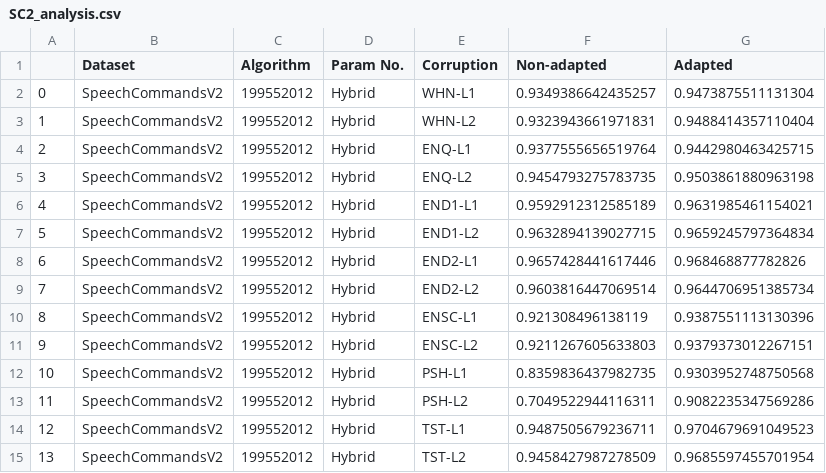
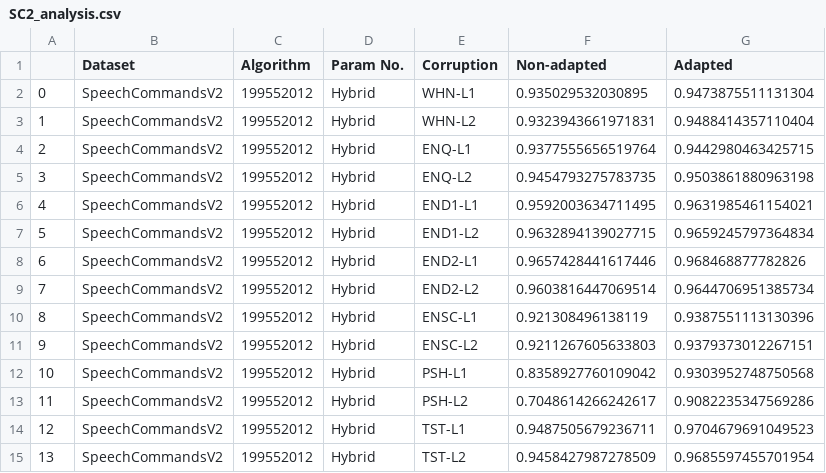
Before and after one commit to Andy-Shao/DHAuDS, a CSV file: result/SpeechCommandsV2/Hyb/Analysis/SC2_analysis.csv, drawn as a sheet.

Commit message:
fix bugs

```diff
--- a/result/SpeechCommandsV2/Hyb/Analysis/SC2_analysis.csv
+++ b/result/SpeechCommandsV2/Hyb/Analysis/SC2_analysis.csv
@@ -1,3 +1,3 @@
 ,Dataset,Algorithm,Param No.,Corruption,Non-adapted,Adapted
-0,SpeechCommandsV2,199552012,Hybrid,WHN-L1,0.9349386642435257,0.9473875511131304
+0,SpeechCommandsV2,199552012,Hybrid,WHN-L1,0.935029532030895,0.9473875511131304
 1,SpeechCommandsV2,199552012,Hybrid,WHN-L2,0.9323943661971831,0.9488414357110404
@@ -5,3 +5,3 @@
 3,SpeechCommandsV2,199552012,Hybrid,ENQ-L2,0.9454793275783735,0.9503861880963198
-4,SpeechCommandsV2,199552012,Hybrid,END1-L1,0.9592912312585189,0.9631985461154021
+4,SpeechCommandsV2,199552012,Hybrid,END1-L1,0.9592003634711495,0.9631985461154021
 5,SpeechCommandsV2,199552012,Hybrid,END1-L2,0.9632894139027715,0.9659245797364834
@@ -11,4 +11,4 @@
 9,SpeechCommandsV2,199552012,Hybrid,ENSC-L2,0.9211267605633803,0.9379373012267151
-10,SpeechCommandsV2,199552012,Hybrid,PSH-L1,0.8359836437982735,0.9303952748750568
-11,SpeechCommandsV2,199552012,Hybrid,PSH-L2,0.7049522944116311,0.9082235347569286
+10,SpeechCommandsV2,199552012,Hybrid,PSH-L1,0.8358927760109042,0.9303952748750568
+11,SpeechCommandsV2,199552012,Hybrid,PSH-L2,0.7048614266242617,0.9082235347569286
 12,SpeechCommandsV2,199552012,Hybrid,TST-L1,0.9487505679236711,0.9704679691049523
```
